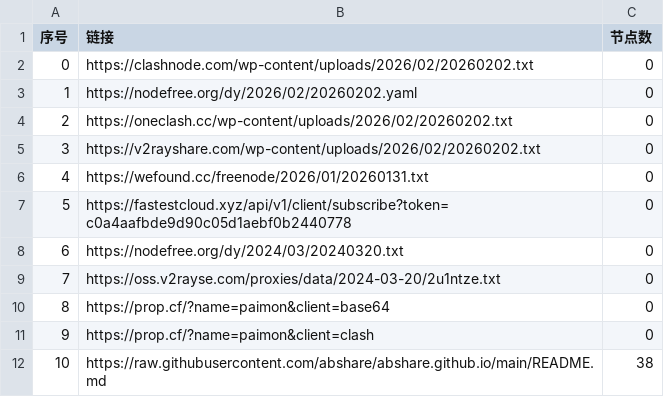
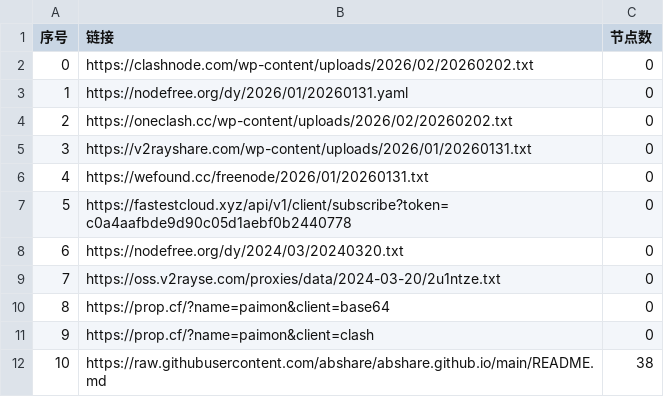
Before and after one commit to hellojimlee/AutoMergePublicNodes, a CSV file: list_result.csv, drawn as a sheet; only a part is shown.

```diff
--- a/list_result.csv
+++ b/list_result.csv
@@ -2,5 +2,5 @@
 0,https://clashnode.com/wp-content/uploads/2026/02/20260202.txt,0
-1,https://nodefree.org/dy/2026/02/20260202.yaml,0
+1,https://nodefree.org/dy/2026/01/20260131.yaml,0
 2,https://oneclash.cc/wp-content/uploads/2026/02/20260202.txt,0
-3,https://v2rayshare.com/wp-content/uploads/2026/02/20260202.txt,0
+3,https://v2rayshare.com/wp-content/uploads/2026/01/20260131.txt,0
 4,https://wefound.cc/freenode/2026/01/20260131.txt,0
```
Also changed, not shown: 4 other files.
